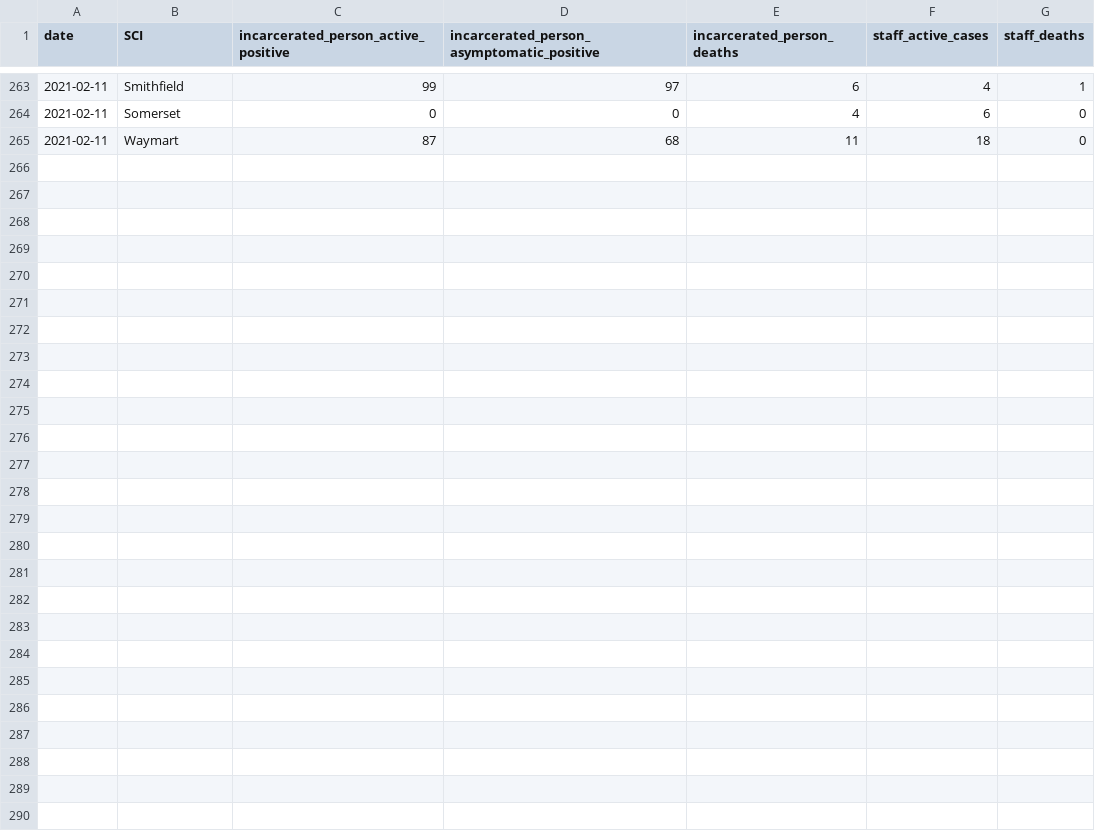
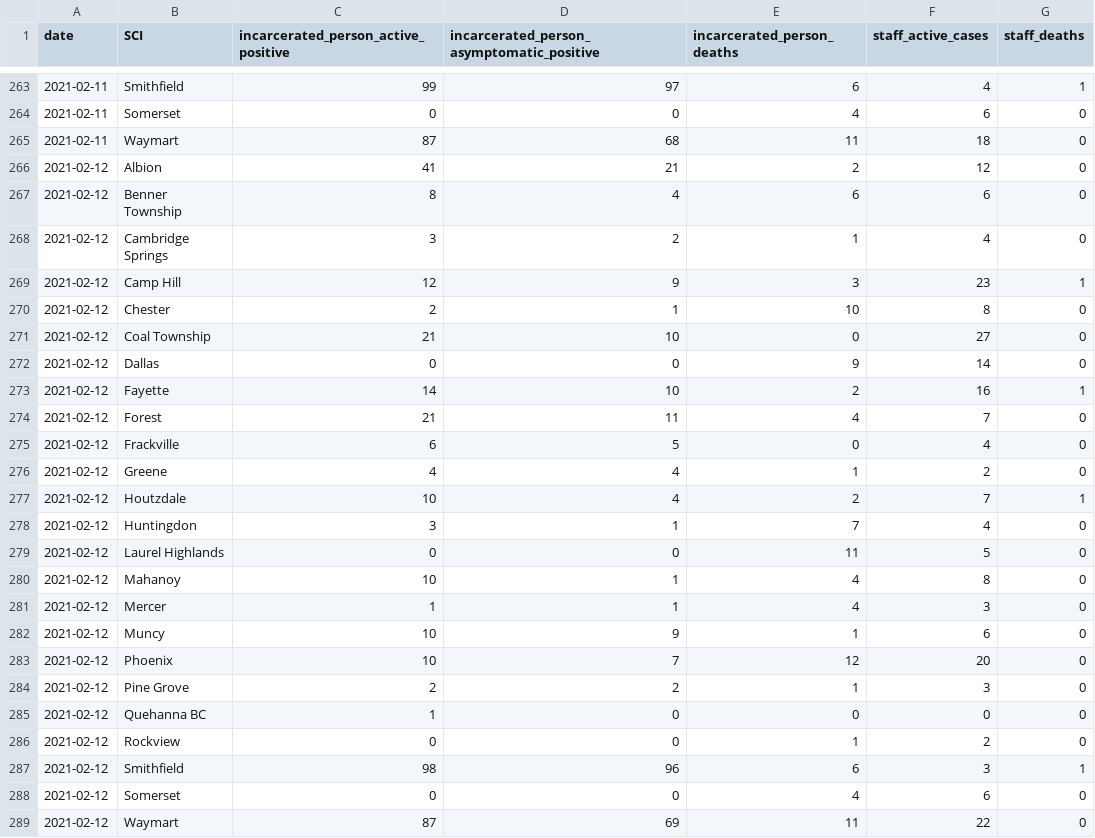
Before and after one commit to jmparelman/PA-SCI_COVID19, a CSV file: data/latest_data/PA_DOC_Daily_Counts.csv, drawn as a sheet; only a part is shown, gaps mark what is left out; the diff names each change by its address in the sheet, - before the commit and + after, or states it on an @@ line.

Commit message:
daily counts for 2/12

```diff
--- a/data/latest_data/PA_DOC_Daily_Counts.csv
+++ b/data/latest_data/PA_DOC_Daily_Counts.csv
+row 266: 2021-02-12 | Albion | 41 | 21 | 2 | 12 | 0
+row 267: 2021-02-12 | Benner Township | 8 | 4 | 6 | 6 | 0
+row 268: 2021-02-12 | Cambridge Springs | 3 | 2 | 1 | 4 | 0
+row 269: 2021-02-12 | Camp Hill | 12 | 9 | 3 | 23 | 1
+row 270: 2021-02-12 | Chester | 2 | 1 | 10 | 8 | 0
+row 271: 2021-02-12 | Coal Township | 21 | 10 | 0 | 27 | 0
+row 272: 2021-02-12 | Dallas | 0 | 0 | 9 | 14 | 0
+row 273: 2021-02-12 | Fayette | 14 | 10 | 2 | 16 | 1
+row 274: 2021-02-12 | Forest | 21 | 11 | 4 | 7 | 0
+row 275: 2021-02-12 | Frackville | 6 | 5 | 0 | 4 | 0
+row 276: 2021-02-12 | Greene | 4 | 4 | 1 | 2 | 0
+row 277: 2021-02-12 | Houtzdale | 10 | 4 | 2 | 7 | 1
+row 278: 2021-02-12 | Huntingdon | 3 | 1 | 7 | 4 | 0
+row 279: 2021-02-12 | Laurel Highlands | 0 | 0 | 11 | 5 | 0
+row 280: 2021-02-12 | Mahanoy | 10 | 1 | 4 | 8 | 0
+row 281: 2021-02-12 | Mercer | 1 | 1 | 4 | 3 | 0
+row 282: 2021-02-12 | Muncy | 10 | 9 | 1 | 6 | 0
+row 283: 2021-02-12 | Phoenix | 10 | 7 | 12 | 20 | 0
+row 284: 2021-02-12 | Pine Grove | 2 | 2 | 1 | 3 | 0
+row 285: 2021-02-12 | Quehanna BC | 1 | 0 | 0 | 0 | 0
+row 286: 2021-02-12 | Rockview | 0 | 0 | 1 | 2 | 0
+row 287: 2021-02-12 | Smithfield | 98 | 96 | 6 | 3 | 1
+row 288: 2021-02-12 | Somerset | 0 | 0 | 4 | 6 | 0
+row 289: 2021-02-12 | Waymart | 87 | 69 | 11 | 22 | 0
```
Also changed, not shown: 2 other files.
